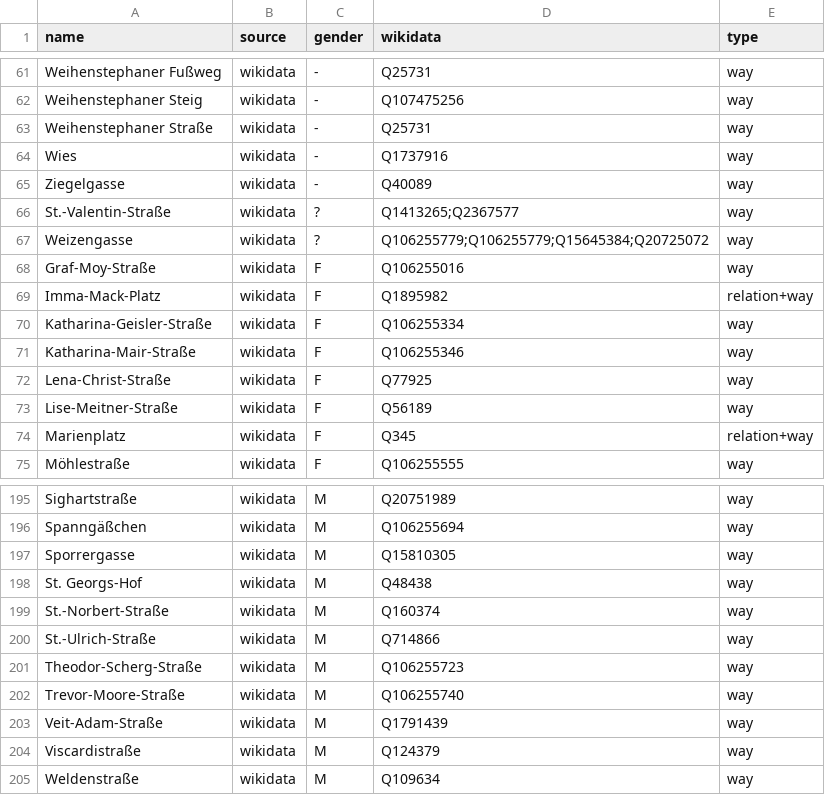
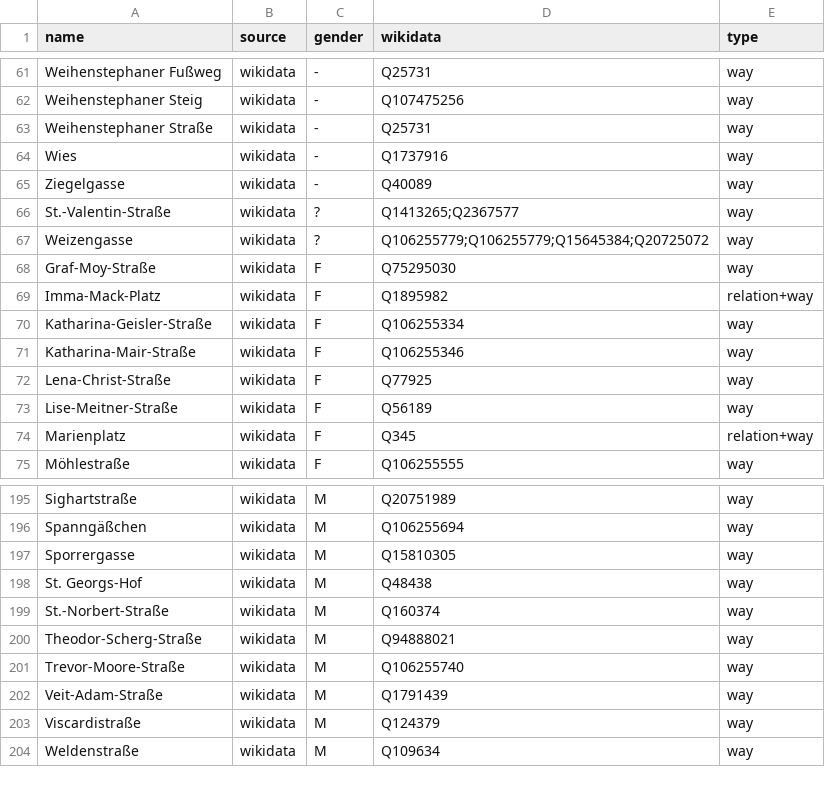
Before and after one commit to EqualStreetNames/equalstreetnames-freising, a CSV file: data/gender.csv, drawn as a sheet; only a part is shown, gaps mark what is left out.

```diff
--- a/data/gender.csv
+++ b/data/gender.csv
@@ -67,3 +67,3 @@ St.-Valentin-Straße,wikidata,?,Q1413265;Q2367577,way
 Weizengasse,wikidata,?,Q106255779;Q106255779;Q15645384;Q20725072,way
-Graf-Moy-Straße,wikidata,F,Q106255016,way
+Graf-Moy-Straße,wikidata,F,Q75295030,way
 Imma-Mack-Platz,wikidata,F,Q1895982,relation+way
@@ -199,4 +199,3 @@ Sporrergasse,wikidata,M,Q15810305,way
 St.-Norbert-Straße,wikidata,M,Q160374,way
-St.-Ulrich-Straße,wikidata,M,Q714866,way
-Theodor-Scherg-Straße,wikidata,M,Q106255723,way
+Theodor-Scherg-Straße,wikidata,M,Q94888021,way
 Trevor-Moore-Straße,wikidata,M,Q106255740,way
```
Also changed, not shown: data/other.csv, 4 other files.
